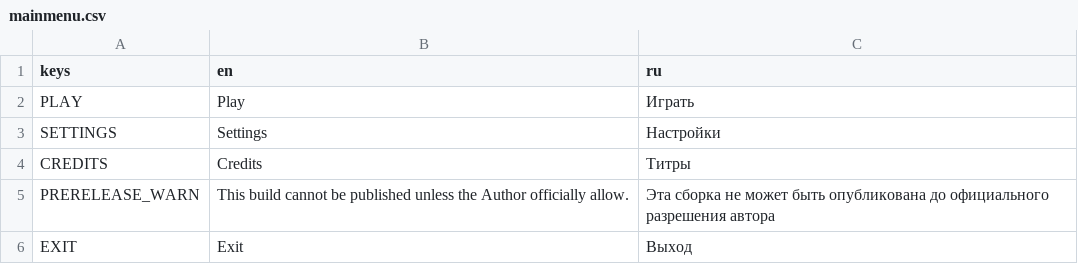
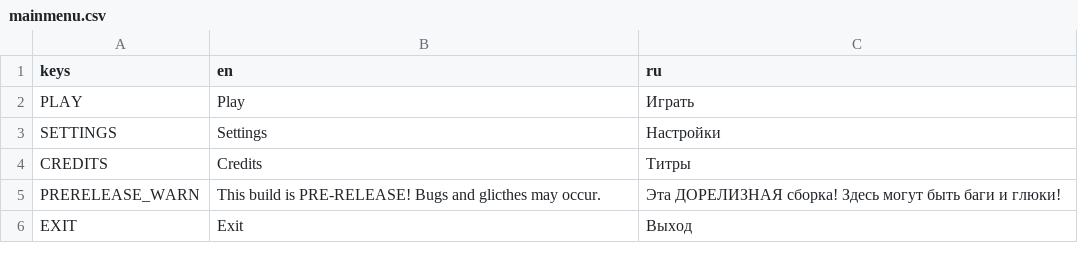
Before and after one commit to Yni-Viar/project-ie-demo, a CSV file: src/Translations/mainmenu.csv, drawn as a sheet.

```diff
--- a/src/Translations/mainmenu.csv
+++ b/src/Translations/mainmenu.csv
@@ -4,3 +4,3 @@ SETTINGS,Settings,Настройки
 CREDITS,Credits,Титры
-PRERELEASE_WARN,This build cannot be published unless the Author officially allow.,Эта сборка не может быть опубликована до официального разрешения автора
+PRERELEASE_WARN,This build is PRE-RELEASE! Bugs and glicthes may occur.,Эта ДОРЕЛИЗНАЯ сборка! Здесь могут быть баги и глюки!
 EXIT,Exit,Выход
```
Also changed, not shown: 24 other files.
